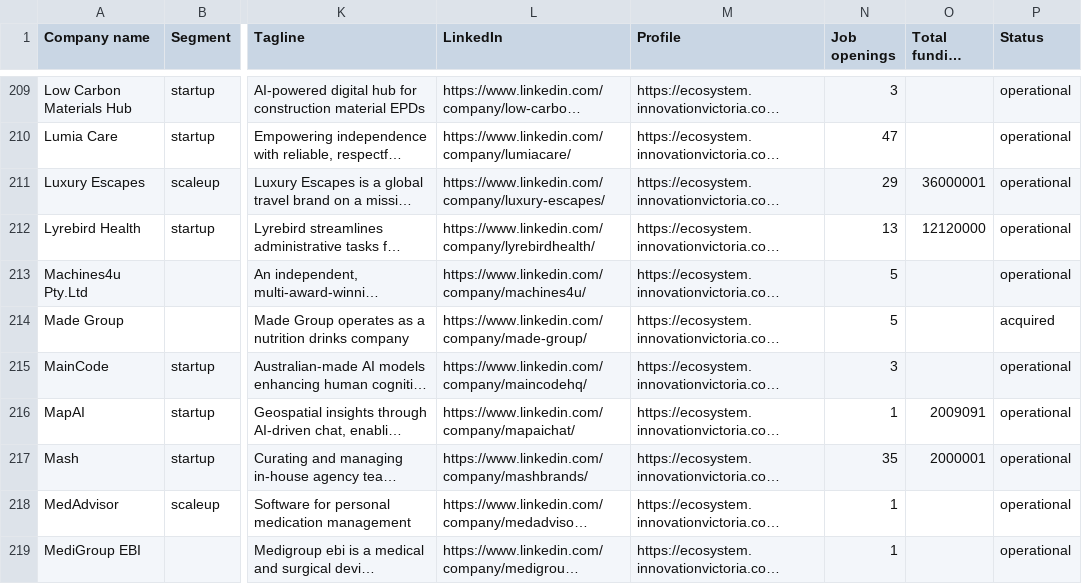
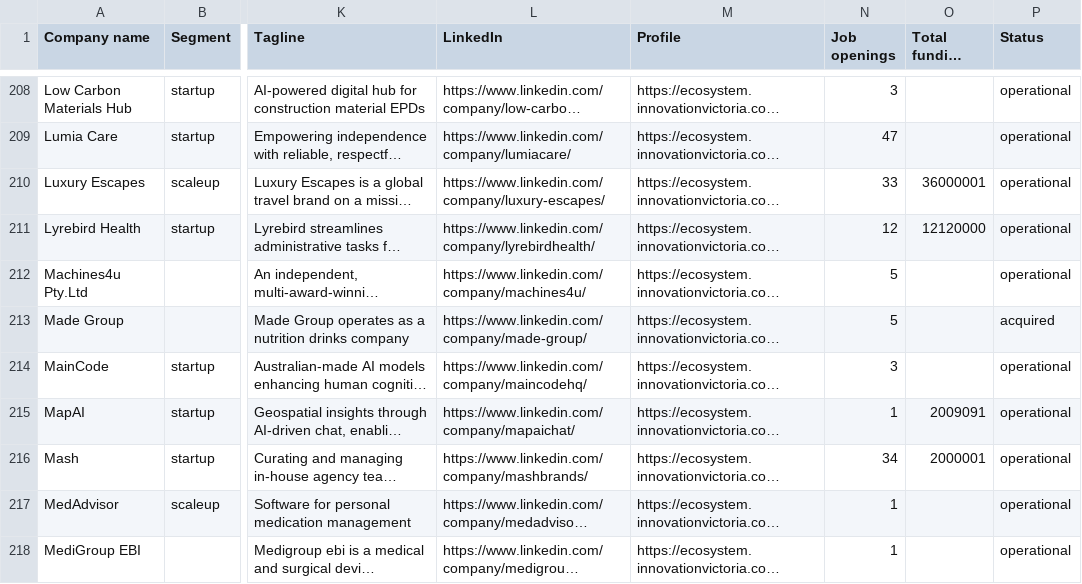
Before and after one commit to international-student-job-board/international-student-job-board.github.io, a CSV file: docs/melbourne_companies_hiring.csv, drawn as a sheet; only a part is shown, gaps mark what is left out; long unchanged cells end in …; addresses are those after the commit; the diff covers the shown part only; the diff names each change by its address in the sheet, - before the commit and + after, or states it on an @@ line.

```diff
--- a/docs/melbourne_companies_hiring.csv
+++ b/docs/melbourne_companies_hiring.csv
-N210 (Job openings): 29
+N210 (Job openings): 33
-N211 (Job openings): 13
+N211 (Job openings): 12
-N216 (Job openings): 35
+N216 (Job openings): 34
```
Also changed, not shown: 2 added rows, 1 removed row and 53 edited cells elsewhere in this file, job-board/public/melbourne_companies_hiring.csv, 1 other file.
